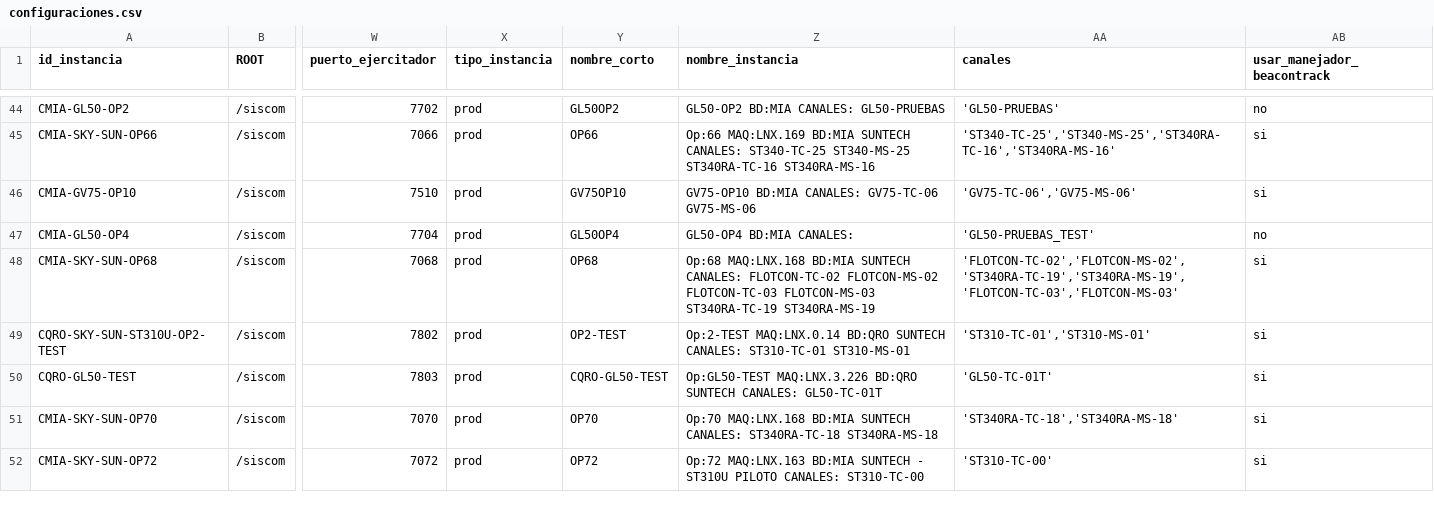
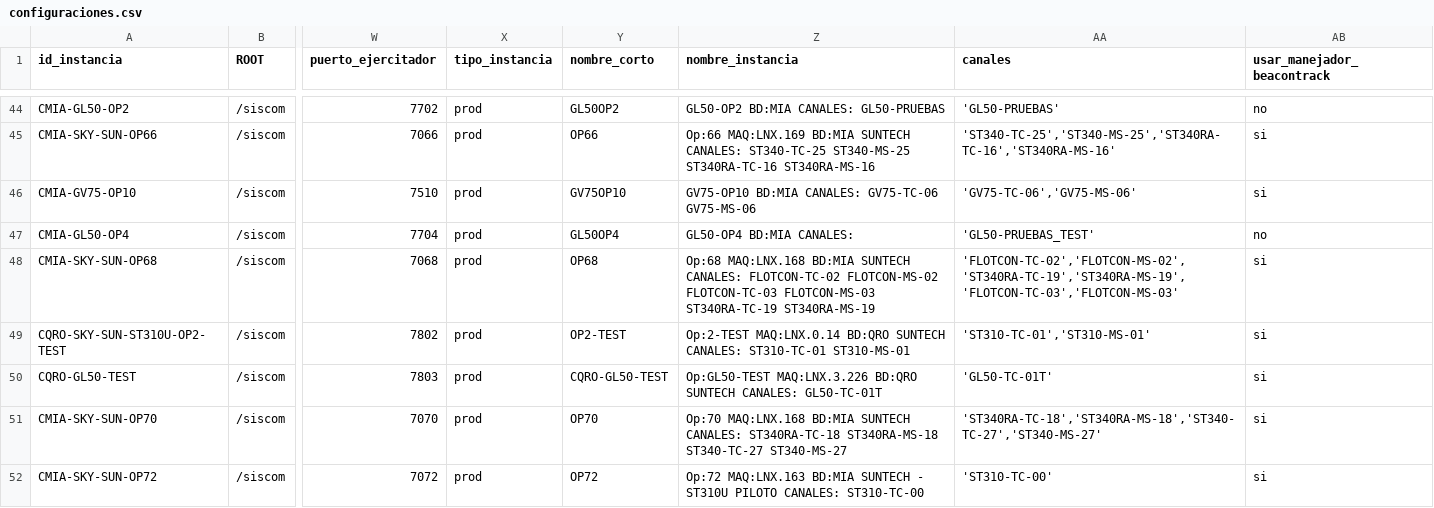
Before and after one commit to amtelser/ConfiguradorSiscomV1, a CSV file: configuraciones.csv, drawn as a sheet; only a part is shown, gaps mark what is left out; the diff names each change by its address in the sheet, - before the commit and + after, or states it on an @@ line.

Commit message:
se agregan los canales ST340-27 a la instancia SUN-70

```diff
--- a/configuraciones.csv
+++ b/configuraciones.csv
-Z51 (nombre_instancia): …ST340RA-TC-18 ST340RA-MS-18
+Z51 (nombre_instancia): …ST340RA-TC-18 ST340RA-MS-18 ST340-TC-27 ST340-MS-27
-AA51 (canales): 'ST340RA-TC-18','ST340RA-MS-18'
+AA51 (canales): 'ST340RA-TC-18','ST340RA-MS-18','ST340-TC-27','ST340-MS-27'
```
Also changed, not shown: 1 other file.
